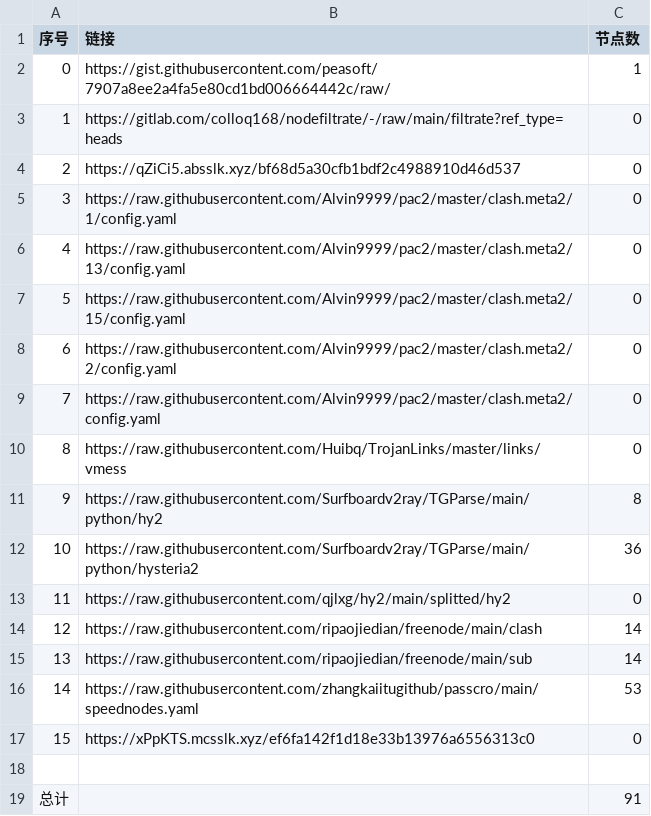
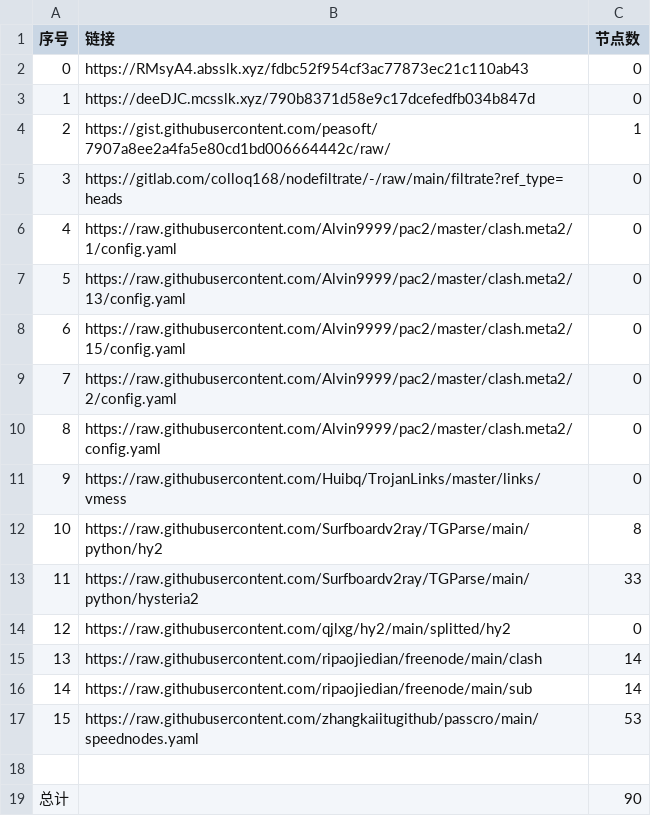
Before and after one commit to gp5061127/NoMoreWalls, a CSV file: list_result.csv, drawn as a sheet; removed rows and columns are numbered as before the commit, all else as after; the diff names each change by its address in the sheet, - before the commit and + after, or states it on an @@ line.

```diff
--- a/list_result.csv
+++ b/list_result.csv
+row 2: 0 | https://RMsyA4.absslk.xyz/fdbc52f954cf3ac77873ec21c110ab43 | 0
+row 3: 1 | https://deeDJC.mcsslk.xyz/790b8371d58e9c17dcefedfb034b847d | 0
@@ column A (序号) renumbered between rows 4 and 17 @@
-row 4: 2 | https://qZiCi5.absslk.xyz/bf68d5a30cfb1bdf2c4988910d46d537 | 0
-C13 (节点数): 36
+C13 (节点数): 33
-row 17: 15 | https://xPpKTS.mcsslk.xyz/ef6fa142f1d18e33b13976a6556313c0 | 0
-C19 (节点数): 91
+C19 (节点数): 90
```
Also changed, not shown: 6 other files.
